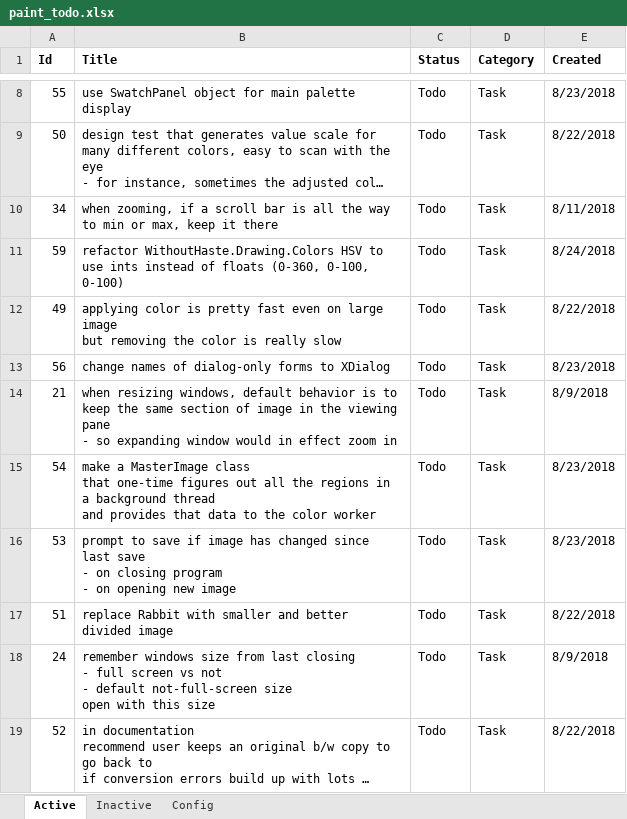
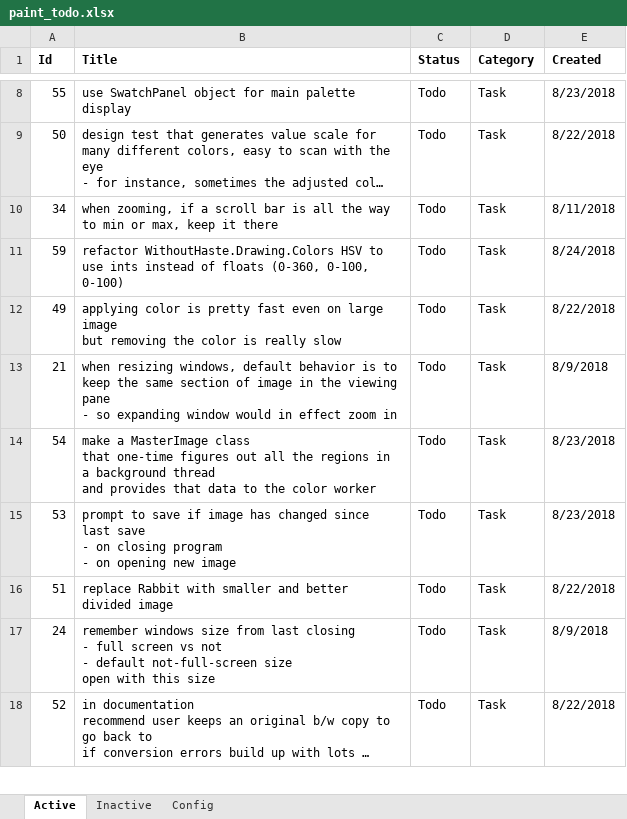
Before and after one commit to WithoutHaste/PerpetualPaint, an Excel workbook: paint_todo.xlsx, sheet Active, drawn as a sheet; only a part is shown, gaps mark what is left out; long unchanged cells end in …; values as stored, in another font and other column widths than the file's, no borders; the diff names each change by its address in the sheet, - before the commit and + after, or states it on an @@ line.

Commit message:
refactor: consistently name Dialogs and put in same folder

```diff
--- a/paint_todo.xlsx (sheet Active)
+++ b/paint_todo.xlsx (sheet Active)
-row 13: 56 | change names of dialog-only forms to XDialog | Todo | Task | 8/23/2018
```
Also changed, not shown: sheet Inactive, 5 other files.
